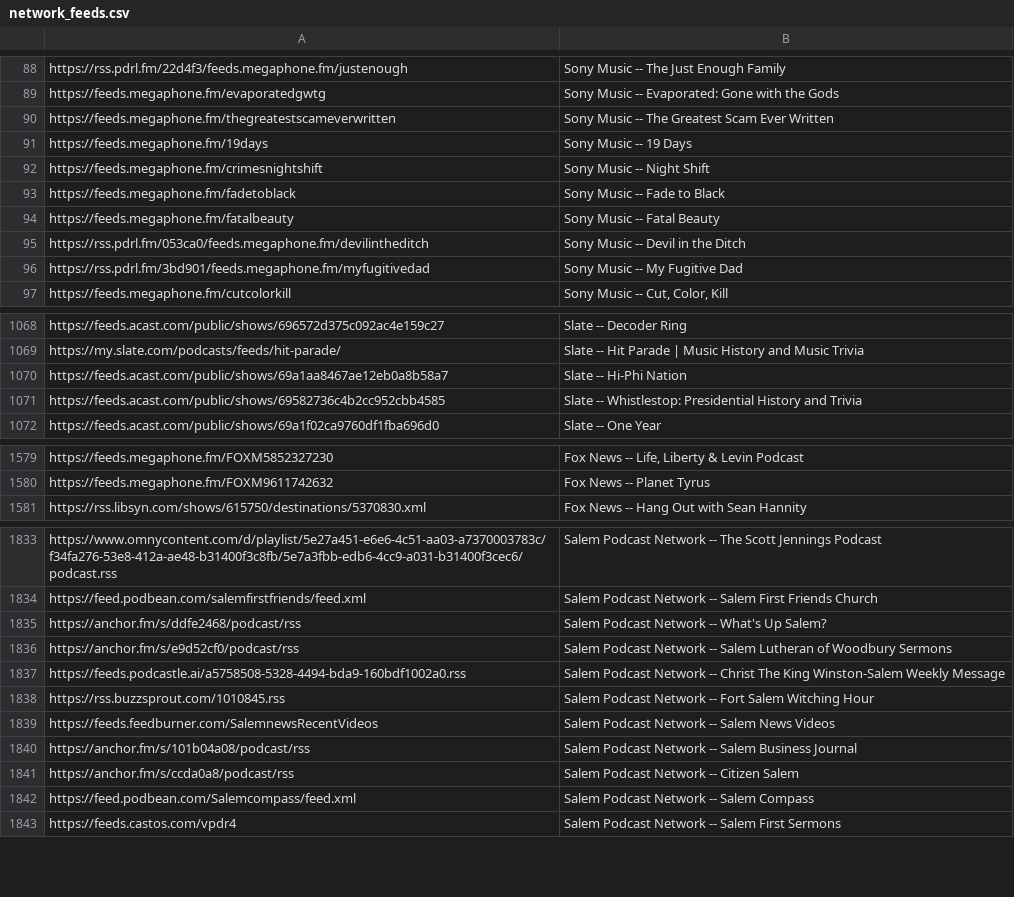
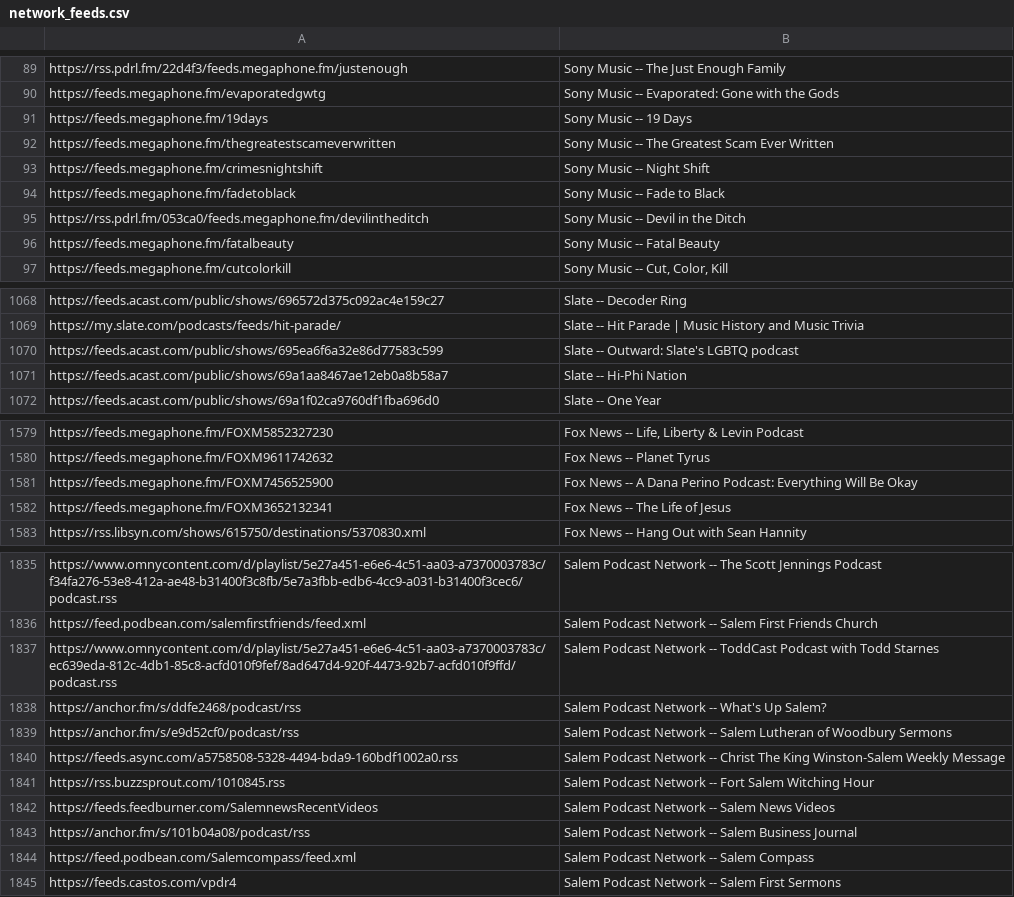
Before and after one commit to perlstein/abunchofcoconuts, a CSV file: data/network_feeds.csv, drawn as a sheet; only a part is shown, gaps mark what is left out; the diff covers the shown part only.

```diff
--- a/data/network_feeds.csv
+++ b/data/network_feeds.csv
@@ -89,9 +90,8 @@ https://rss.pdrl.fm/22d4f3/feeds.megaphone.fm/justenough,Sony Music -- The Just
 https://feeds.megaphone.fm/evaporatedgwtg,Sony Music -- Evaporated: Gone with the Gods
-https://feeds.megaphone.fm/thegreatestscameverwritten,Sony Music -- The Greatest Scam Ever Written
 https://feeds.megaphone.fm/19days,Sony Music -- 19 Days
+https://feeds.megaphone.fm/thegreatestscameverwritten,Sony Music -- The Greatest Scam Ever Written
 https://feeds.megaphone.fm/crimesnightshift,Sony Music -- Night Shift
 https://feeds.megaphone.fm/fadetoblack,Sony Music -- Fade to Black
-https://feeds.megaphone.fm/fatalbeauty,Sony Music -- Fatal Beauty
 https://rss.pdrl.fm/053ca0/feeds.megaphone.fm/devilintheditch,Sony Music -- Devil in the Ditch
-https://rss.pdrl.fm/3bd901/feeds.megaphone.fm/myfugitivedad,Sony Music -- My Fugitive Dad
+https://feeds.megaphone.fm/fatalbeauty,Sony Music -- Fatal Beauty
 https://feeds.megaphone.fm/cutcolorkill,"Sony Music -- Cut, Color, Kill"
@@ -1069,4 +1069,4 @@ https://feeds.acast.com/public/shows/696572d375c092ac4e159c27,Slate -- Decoder R
 https://my.slate.com/podcasts/feeds/hit-parade/,Slate -- Hit Parade | Music History and Music Trivia
+https://feeds.acast.com/public/shows/695ea6f6a32e86d77583c599,Slate -- Outward: Slate's LGBTQ podcast
 https://feeds.acast.com/public/shows/69a1aa8467ae12eb0a8b58a7,Slate -- Hi-Phi Nation
-https://feeds.acast.com/public/shows/69582736c4b2cc952cbb4585,Slate -- Whistlestop: Presidential History and Trivia
 https://feeds.acast.com/public/shows/69a1f02ca9760df1fba696d0,Slate -- One Year
@@ -1580,2 +1580,4 @@ https://feeds.megaphone.fm/FOXM5852327230,"Fox News -- Life, Liberty & Levin Pod
 https://feeds.megaphone.fm/FOXM9611742632,Fox News -- Planet Tyrus
+https://feeds.megaphone.fm/FOXM7456525900,Fox News -- A Dana Perino Podcast: Everything Will Be Okay
+https://feeds.megaphone.fm/FOXM3652132341,Fox News -- The Life of Jesus
 https://rss.libsyn.com/shows/615750/destinations/5370830.xml,Fox News -- Hang Out with Sean Hannity
@@ -1834,5 +1836,6 @@ https://www.omnycontent.com/d/playlist/5e27a451-e6e6-4c51-aa03-a7370003783c/f34f
 https://feed.podbean.com/salemfirstfriends/feed.xml,Salem Podcast Network -- Salem First Friends Church
+https://www.omnycontent.com/d/playlist/5e27a451-e6e6-4c51-aa03-a7370003783c/ec639eda-812c-4db1-85c8-acfd010f9fef/8ad647d4-920f-4473-92b7-acfd010f9ffd/podcast.rss,Salem Podcast Network -- ToddCast Podcast with Todd Starnes
 https://anchor.fm/s/ddfe2468/podcast/rss,Salem Podcast Network -- What's Up Salem?
 https://anchor.fm/s/e9d52cf0/podcast/rss,Salem Podcast Network -- Salem Lutheran of Woodbury Sermons
-https://feeds.podcastle.ai/a5758508-5328-4494-bda9-160bdf1002a0.rss,Salem Podcast Network -- Christ The King Winston-Salem Weekly Message
+https://feeds.async.com/a5758508-5328-4494-bda9-160bdf1002a0.rss,Salem Podcast Network -- Christ The King Winston-Salem Weekly Message
 https://rss.buzzsprout.com/1010845.rss,Salem Podcast Network -- Fort Salem Witching Hour
@@ -1840,3 +1843,2 @@ https://feeds.feedburner.com/SalemnewsRecentVideos,Salem Podcast Network -- Sale
 https://anchor.fm/s/101b04a08/podcast/rss,Salem Podcast Network -- Salem Business Journal
-https://anchor.fm/s/ccda0a8/podcast/rss,Salem Podcast Network -- Citizen Salem
 https://feed.podbean.com/Salemcompass/feed.xml,Salem Podcast Network -- Salem Compass
```
Also changed, not shown: 9 added rows, 8 removed rows, 33 moved rows and 1 edited cell elsewhere in this file, 1 other file.
